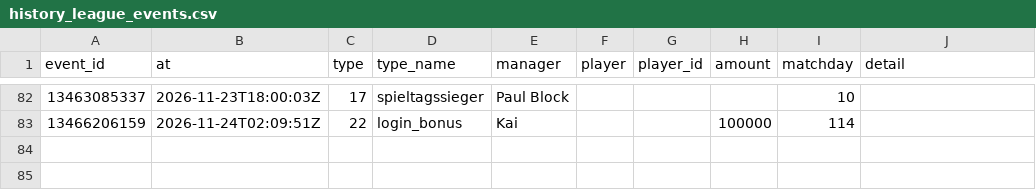
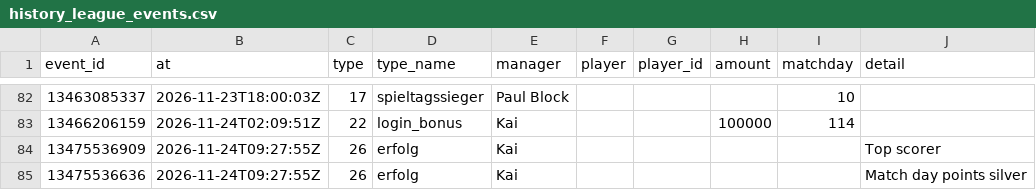
Before and after one commit to Klaudeai/feed-c95b9a6cf8, a CSV file: data/history_league_events.csv, drawn as a sheet; only a part is shown, gaps mark what is left out.

Commit message:
update 2026-11-24T09:31:13.011196+00:00

```diff
--- a/data/history_league_events.csv
+++ b/data/history_league_events.csv
@@ -83 +83,3 @@ event_id,at,type,type_name,manager,player,player_id,amount,matchday,detail
 13466206159,2026-11-24T02:09:51Z,22,login_bonus,Kai,,,100000,114,
+13475536909,2026-11-24T09:27:55Z,26,erfolg,Kai,,,,,Top scorer
+13475536636,2026-11-24T09:27:55Z,26,erfolg,Kai,,,,,Match day points silver
```
